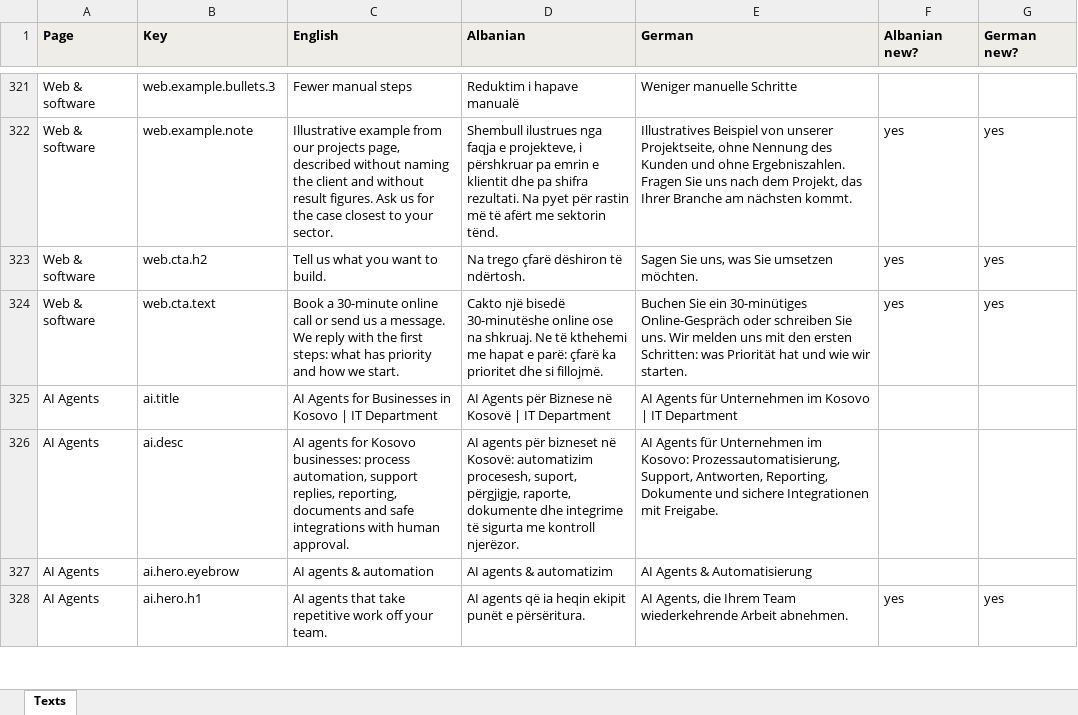
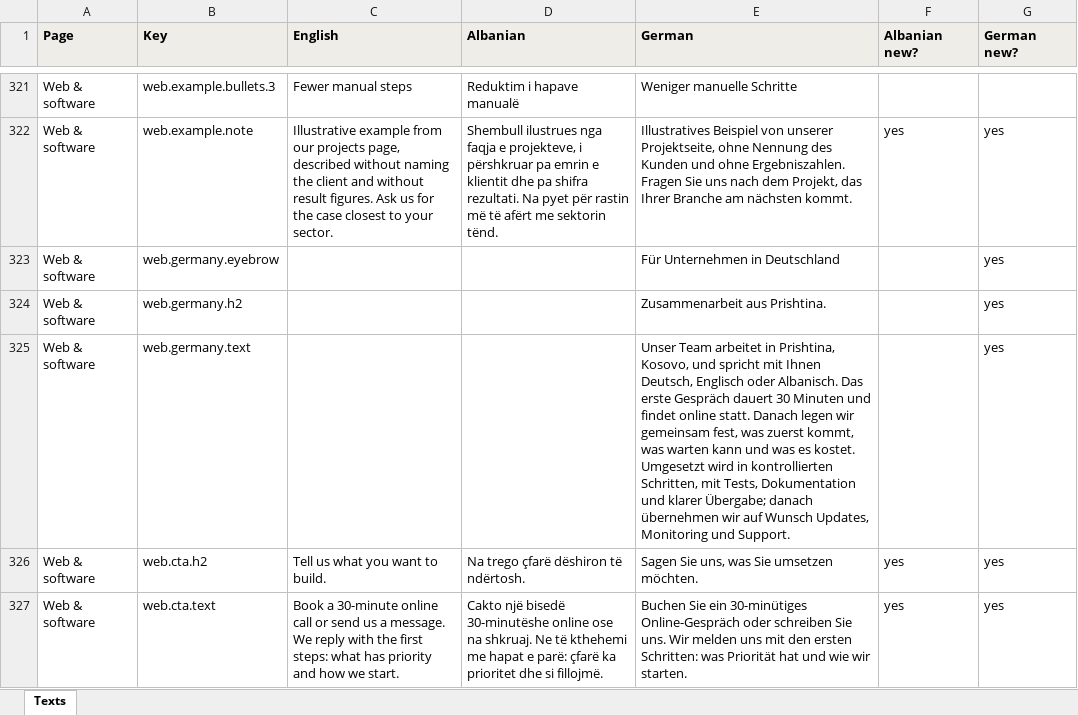
Before and after one commit to ariongj/ITD2027, an Excel workbook: alternative-calm/build/texts.xlsx, sheet Texts, drawn as a sheet; only a part is shown, gaps mark what is left out; the shorter side is filled out with more unchanged rows; values as stored, in another font and other column widths than the file's, no borders; the diff names each change by its address in the sheet, - before the commit and + after, or states it on an @@ line.

```diff
--- a/alternative-calm/build/texts.xlsx (sheet Texts)
+++ b/alternative-calm/build/texts.xlsx (sheet Texts)
+row 323: Web & software | web.germany.eyebrow |  |  | Für Unternehmen in Deutschland |  | yes
+row 324: Web & software | web.germany.h2 |  |  | Zusammenarbeit aus Prishtina. |  | yes
+row 325: Web & software | web.germany.text |  |  | Unser Team arbeitet in Prishtina, Kosovo, und spricht mit Ihnen Deutsch, Englisch oder Albanisch. Das erste Gespräch dauert 30 Minuten und findet online statt. Danach legen wir gemeinsam fest, was zuerst kommt, was warten kann und was es kostet. Umgesetzt wird in kontrollierten Schritten, mit Tests, Dokumentation und klarer Übergabe; danach übernehmen wir auf Wunsch Updates, Monitoring und Support. |  | yes
```
Also changed, not shown: 13 other files.
